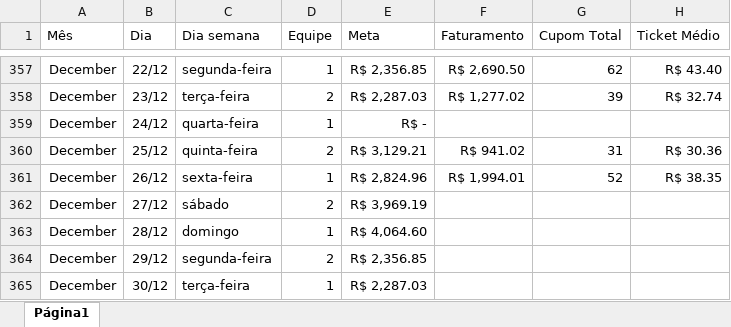
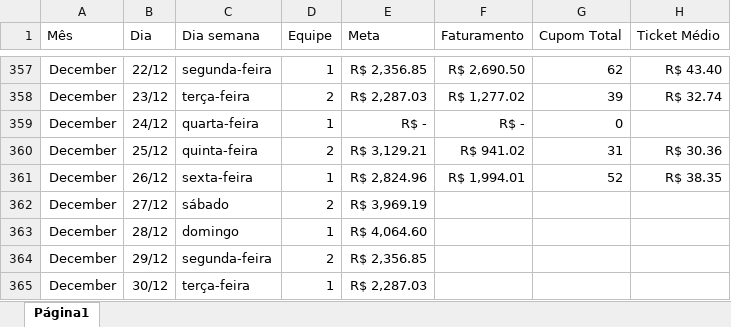
Before and after one commit to alexpereira82log-ui/scada_cafe, an Excel workbook: base_cinema.xlsx, sheet Página1, drawn as a sheet; only a part is shown, gaps mark what is left out; values as stored, in another font and other column widths than the file's, no borders; charts and pictures not drawn; the diff names each change by its address in the sheet, - before the commit and + after, or states it on an @@ line.

```diff
--- a/base_cinema.xlsx (sheet Página1)
+++ b/base_cinema.xlsx (sheet Página1)
-F359 (Faturamento): (empty)
+F359 (Faturamento): R$ -
-G359 (Cupom Total): (empty)
+G359 (Cupom Total): 0
```
Also changed, not shown: 5 other files.
